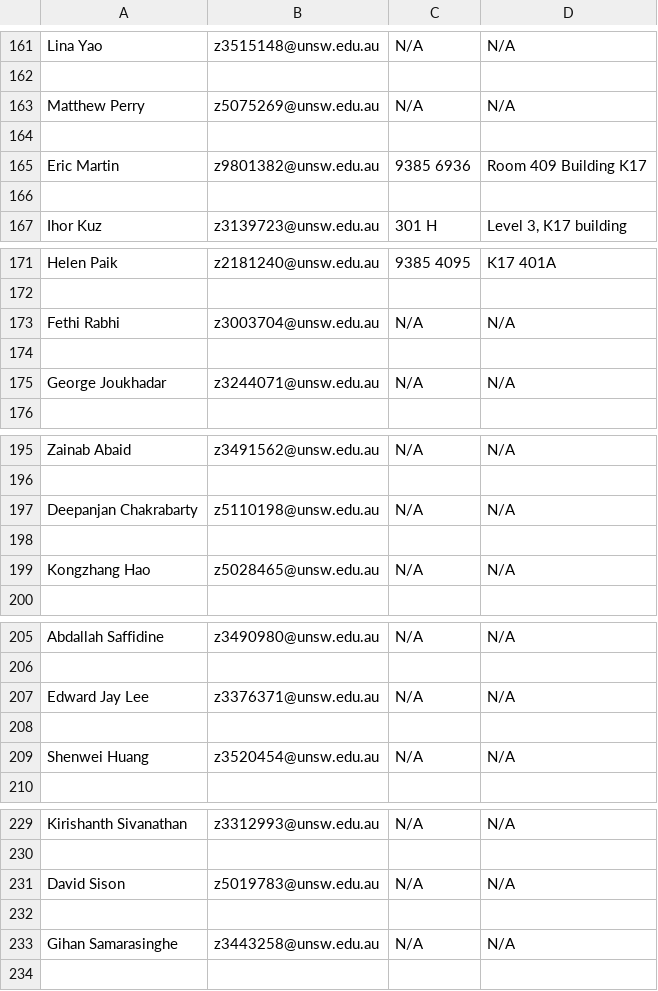
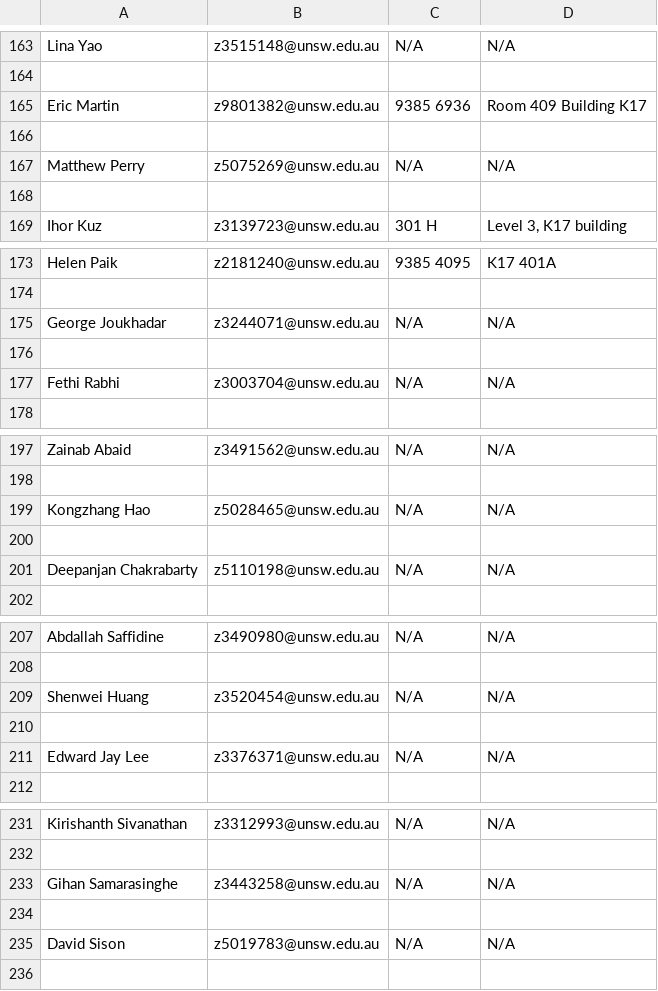
Before and after one commit to bennyoppa/Chat-Bot, a CSV file: multi_location_data/Contact_Details.csv, drawn as a sheet; only a part is shown, gaps mark what is left out; the diff covers the shown part only.

```diff
--- a/multi_location_data/Contact_Details.csv
+++ b/multi_location_data/Contact_Details.csv
@@ -163,3 +165,3 @@ Lina Yao,z3515148@unsw.edu.au,N/A,N/A
+Eric Martin,z9801382@unsw.edu.au,9385 6936,Room 409 Building K17
+
 Matthew Perry,z5075269@unsw.edu.au,N/A,N/A
-,,,
-Eric Martin,z9801382@unsw.edu.au,9385 6936,Room 409 Building K17
@@ -173,3 +175,3 @@ Helen Paik,z2181240@unsw.edu.au,9385 4095,K17 401A
+George Joukhadar,z3244071@unsw.edu.au,N/A,N/A
+
 Fethi Rabhi,z3003704@unsw.edu.au,N/A,N/A
-,,,
-George Joukhadar,z3244071@unsw.edu.au,N/A,N/A
@@ -197,3 +199,3 @@ Zainab Abaid,z3491562@unsw.edu.au,N/A,N/A
+Kongzhang Hao,z5028465@unsw.edu.au,N/A,N/A
+
 Deepanjan Chakrabarty,z5110198@unsw.edu.au,N/A,N/A
-,,,
-Kongzhang Hao,z5028465@unsw.edu.au,N/A,N/A
@@ -207,3 +209,3 @@ Abdallah Saffidine,z3490980@unsw.edu.au,N/A,N/A
+Shenwei Huang,z3520454@unsw.edu.au,N/A,N/A
+
 Edward Jay Lee,z3376371@unsw.edu.au,N/A,N/A
-,,,
-Shenwei Huang,z3520454@unsw.edu.au,N/A,N/A
@@ -231,3 +233,3 @@ Kirishanth Sivanathan,z3312993@unsw.edu.au,N/A,N/A
+Gihan Samarasinghe,z3443258@unsw.edu.au,N/A,N/A
+
 David Sison,z5019783@unsw.edu.au,N/A,N/A
-,,,
-Gihan Samarasinghe,z3443258@unsw.edu.au,N/A,N/A
```
Also changed, not shown: 16 added rows, 14 removed rows, 23 moved rows and 22 edited cells elsewhere in this file, multi_location_data/Staff_Type.csv.
